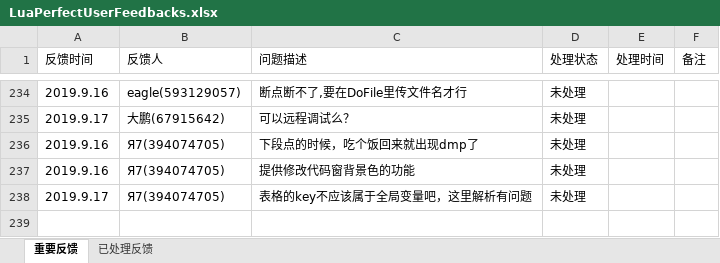
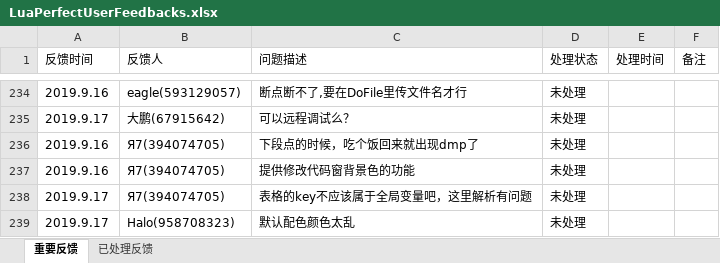
Before and after one commit to jiangzheng1986/LuaPerfect, an Excel workbook: Docs/LuaPerfectUserFeedbacks.xlsx, sheet 重要反馈, drawn as a sheet; only a part is shown, gaps mark what is left out; values as stored, in another font and other column widths than the file's, no borders; the diff names each change by its address in the sheet, - before the commit and + after, or states it on an @@ line.

Commit message:
update user feedback

```diff
--- a/Docs/LuaPerfectUserFeedbacks.xlsx (sheet 重要反馈)
+++ b/Docs/LuaPerfectUserFeedbacks.xlsx (sheet 重要反馈)
+row 239: 2019.9.17 | Halo(958708323) | 默认配色颜色太乱 | 未处理
```
